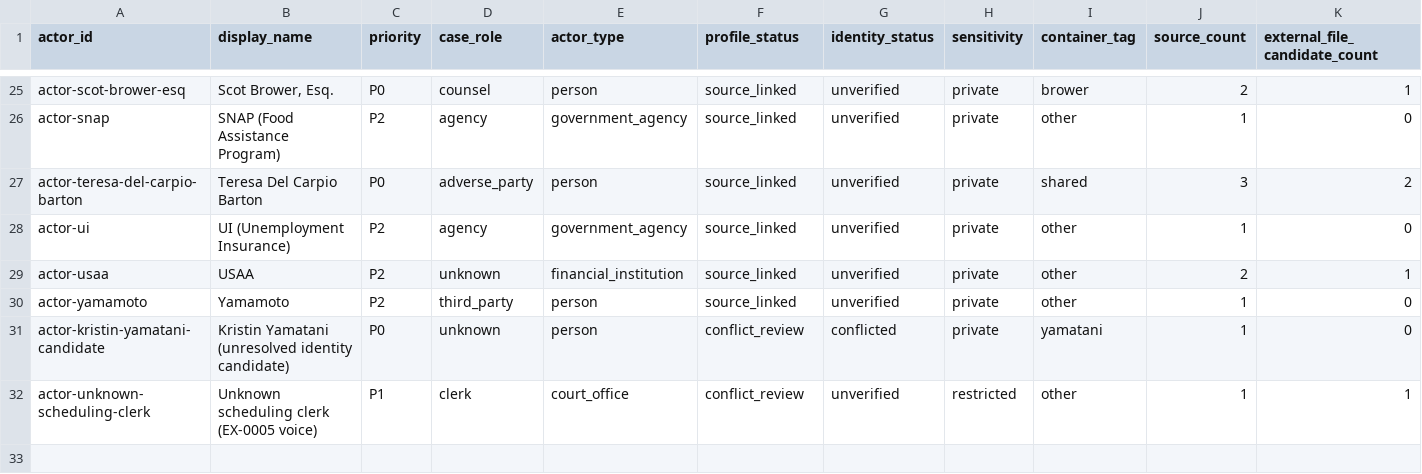
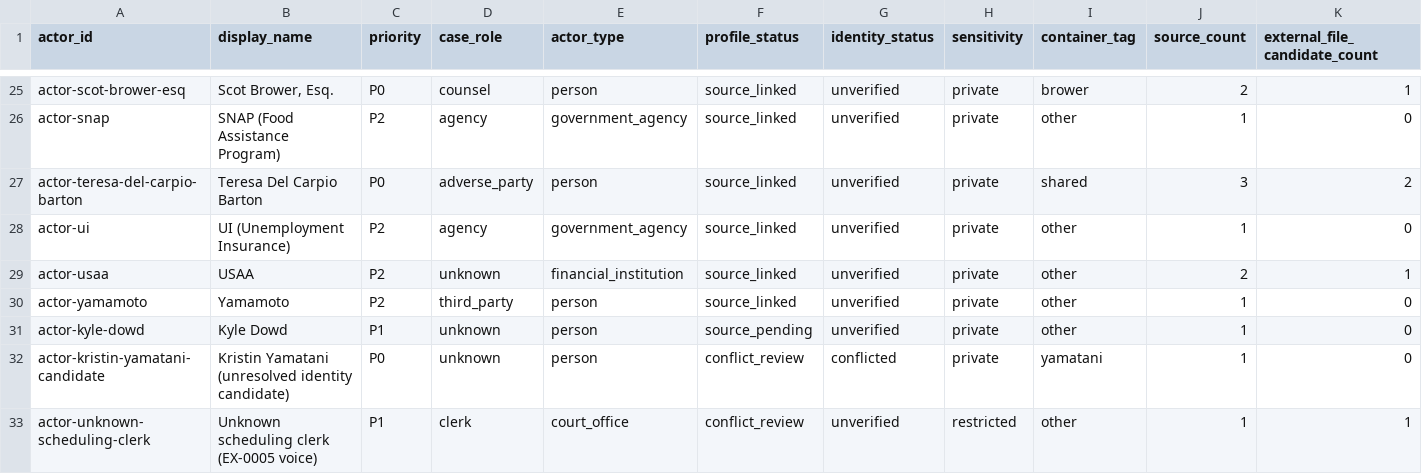
Before and after one commit to GlacierEQ/AEON-777, a CSV file: BRAIN/ACTORS/ACTOR_FILE_LINK_MATRIX.csv, drawn as a sheet; only a part is shown, gaps mark what is left out; rows hold the shown columns only; the diff names each change by its address in the sheet, - before the commit and + after, or states it on an @@ line.

Commit message:
CASEBRAIN actors: reconcile ACTOR_FILE_LINK_MATRIX.csv to 32 profiles

```diff
--- a/BRAIN/ACTORS/ACTOR_FILE_LINK_MATRIX.csv
+++ b/BRAIN/ACTORS/ACTOR_FILE_LINK_MATRIX.csv
+row 31: actor-kyle-dowd | Kyle Dowd | P1 | unknown | person | source_pending | unverified | private | other | 1 | 0
```
